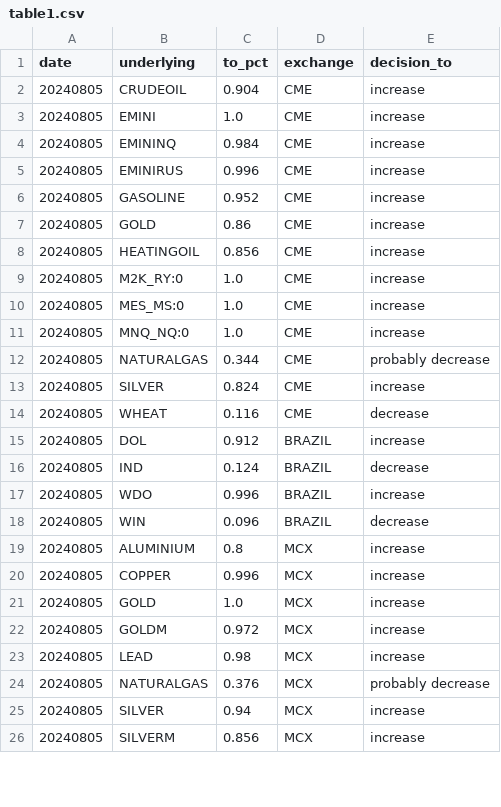
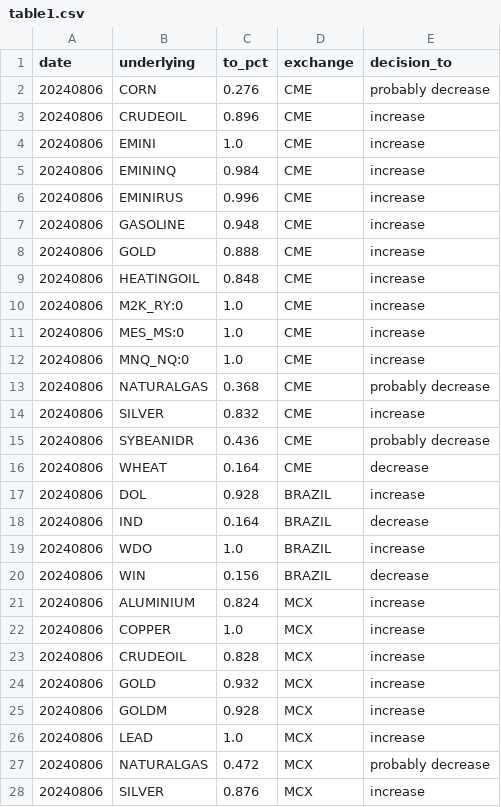
Before and after one commit to kanika-create/alloc, a CSV file: table1.csv, drawn as a sheet; only a part is shown; the diff covers the shown part only.

```diff
--- a/table1.csv
+++ b/table1.csv
@@ -1,26 +1,28 @@
 date,underlying,to_pct,exchange,decision_to
-20240805,CRUDEOIL,0.904,CME,increase
-20240805,EMINI,1.0,CME,increase
-20240805,EMININQ,0.984,CME,increase
-20240805,EMINIRUS,0.996,CME,increase
-20240805,GASOLINE,0.952,CME,increase
-20240805,GOLD,0.86,CME,increase
-20240805,HEATINGOIL,0.856,CME,increase
-20240805,M2K_RY:0,1.0,CME,increase
-20240805,MES_MS:0,1.0,CME,increase
-20240805,MNQ_NQ:0,1.0,CME,increase
-20240805,NATURALGAS,0.344,CME,probably decrease
-20240805,SILVER,0.824,CME,increase
-20240805,WHEAT,0.116,CME,decrease
-20240805,DOL,0.912,BRAZIL,increase
-20240805,IND,0.124,BRAZIL,decrease
-20240805,WDO,0.996,BRAZIL,increase
-20240805,WIN,0.096,BRAZIL,decrease
-20240805,ALUMINIUM,0.8,MCX,increase
-20240805,COPPER,0.996,MCX,increase
-20240805,GOLD,1.0,MCX,increase
-20240805,GOLDM,0.972,MCX,increase
-20240805,LEAD,0.98,MCX,increase
-20240805,NATURALGAS,0.376,MCX,probably decrease
-20240805,SILVER,0.94,MCX,increase
-20240805,SILVERM,0.856,MCX,increase
+20240806,CORN,0.276,CME,probably decrease
+20240806,CRUDEOIL,0.896,CME,increase
+20240806,EMINI,1.0,CME,increase
+20240806,EMININQ,0.984,CME,increase
+20240806,EMINIRUS,0.996,CME,increase
+20240806,GASOLINE,0.948,CME,increase
+20240806,GOLD,0.888,CME,increase
+20240806,HEATINGOIL,0.848,CME,increase
+20240806,M2K_RY:0,1.0,CME,increase
+20240806,MES_MS:0,1.0,CME,increase
+20240806,MNQ_NQ:0,1.0,CME,increase
+20240806,NATURALGAS,0.368,CME,probably decrease
+20240806,SILVER,0.832,CME,increase
+20240806,SYBEANIDR,0.436,CME,probably decrease
+20240806,WHEAT,0.164,CME,decrease
+20240806,DOL,0.928,BRAZIL,increase
+20240806,IND,0.164,BRAZIL,decrease
+20240806,WDO,1.0,BRAZIL,increase
+20240806,WIN,0.156,BRAZIL,decrease
+20240806,ALUMINIUM,0.824,MCX,increase
+20240806,COPPER,1.0,MCX,increase
+20240806,CRUDEOIL,0.828,MCX,increase
+20240806,GOLD,0.932,MCX,increase
+20240806,GOLDM,0.928,MCX,increase
+20240806,LEAD,1.0,MCX,increase
+20240806,NATURALGAS,0.472,MCX,probably decrease
+20240806,SILVER,0.876,MCX,increase
```
Also changed, not shown: 12 edited cells elsewhere in this file, table2.csv, table3.csv.
